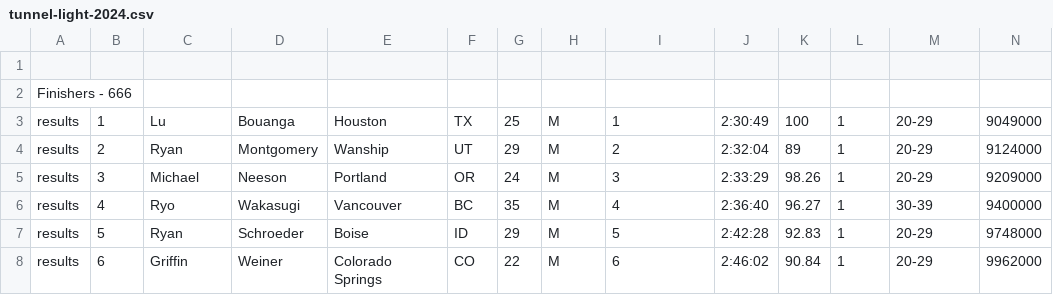
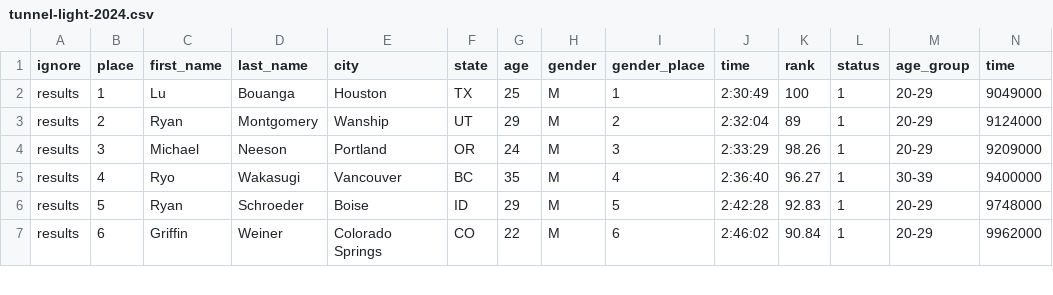
Before and after one commit to great-strides/boston-marathon-downhill, a CSV file: raw/marathons/tunnel-light-2024.csv, drawn as a sheet; only a part is shown; removed rows and columns are numbered as before the commit, all else as after; rows hold the shown columns only; the diff names each change by its address in the sheet, - before the commit and + after, or states it on an @@ line.

```diff
--- a/raw/marathons/tunnel-light-2024.csv
+++ b/raw/marathons/tunnel-light-2024.csv
-row 1: (empty)
+row 1: ignore | place | first_name | last_name | city | state | age | gender | gender_place | time | rank | status | age_group | time
-row 2: Finishers - 666
```
Also changed, not shown: raw/marathons/light-at-the-end-of-the-tunnel-2023.csv, raw/marathons/light-at-the-end-of-the-tunnel-2024.csv, 7 other files.
